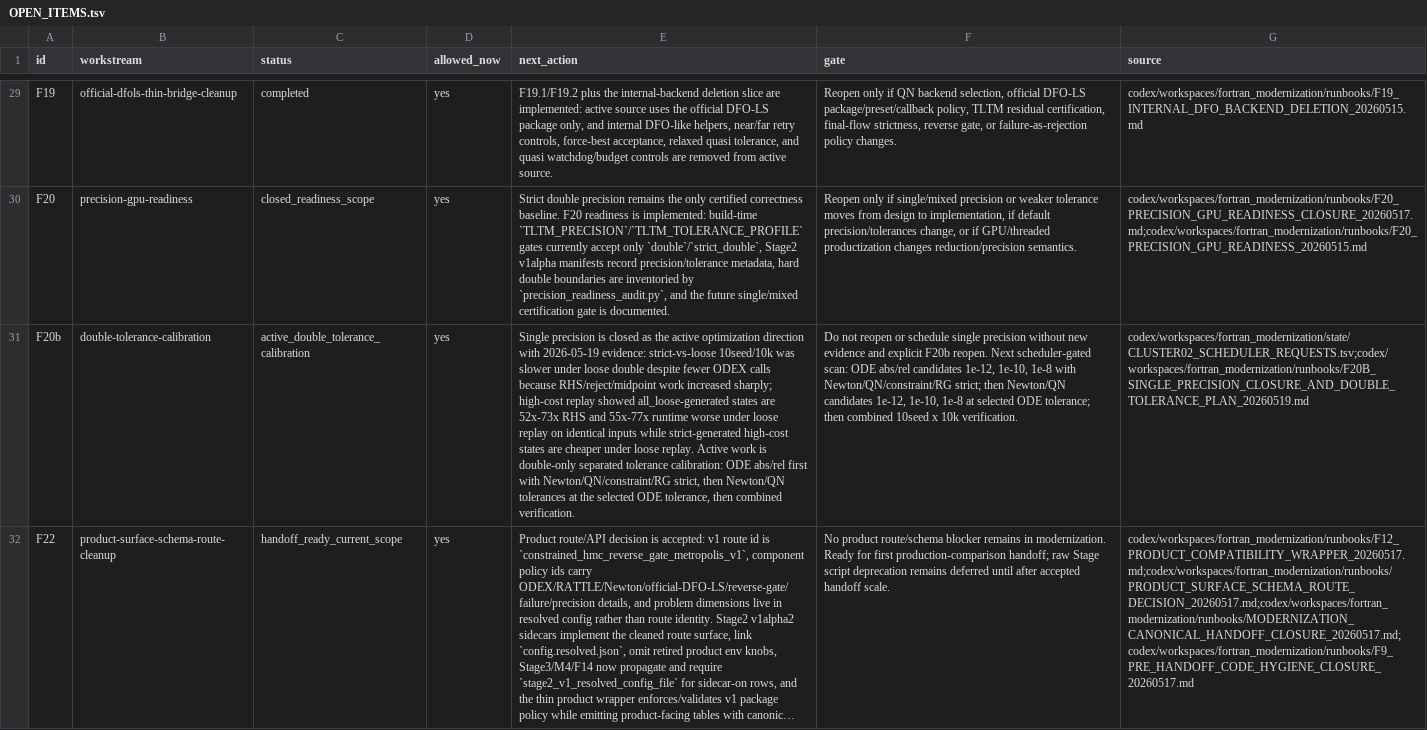
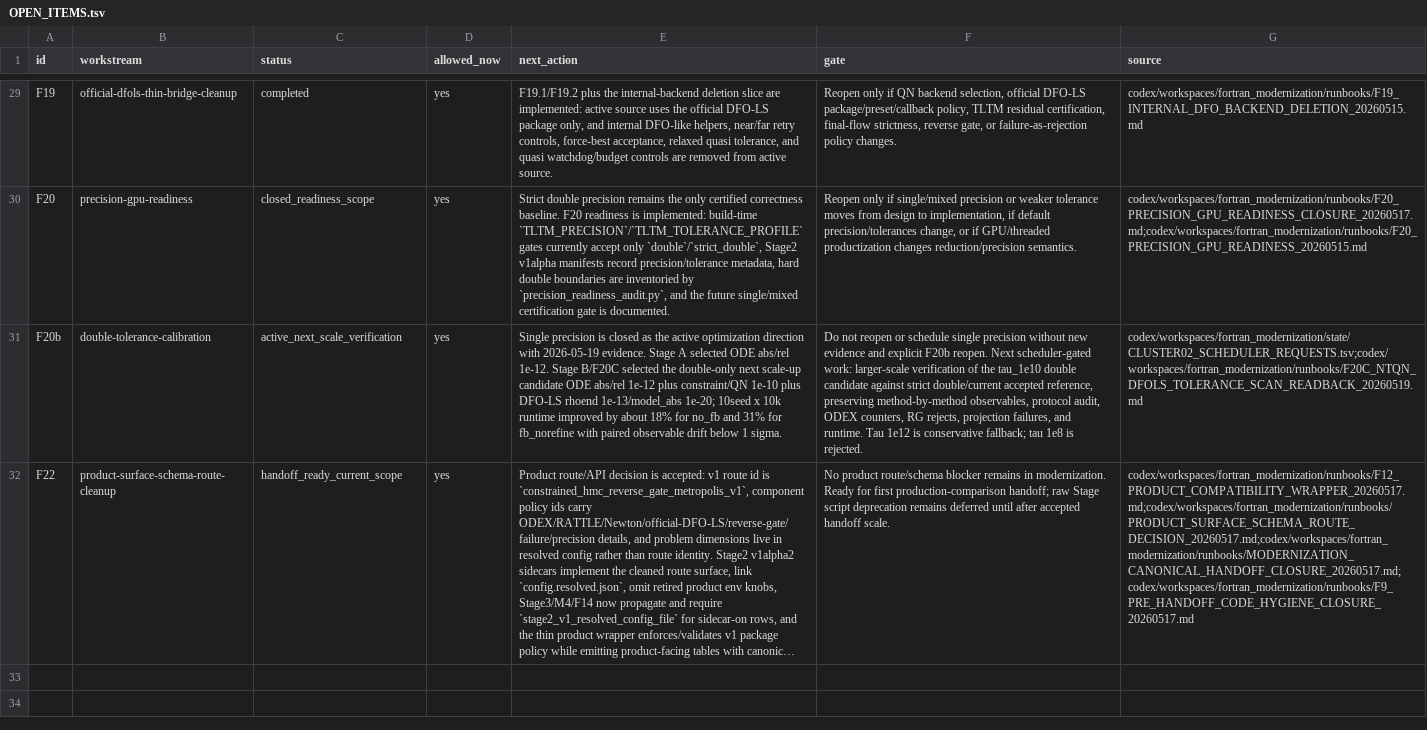
Before and after one commit to C-Y-Chou/generalized-thimble-hmc, a TSV file: codex/workspaces/fortran_modernization/state/OPEN_ITEMS.tsv, drawn as a sheet; only a part is shown, gaps mark what is left out; long unchanged cells end in …; the diff names each change by its address in the sheet, - before the commit and + after, or states it on an @@ line.

```diff
--- a/codex/workspaces/fortran_modernization/state/OPEN_ITEMS.tsv
+++ b/codex/workspaces/fortran_modernization/state/OPEN_ITEMS.tsv
-C31 (status): active_double_tolerance_calibration
+C31 (status): active_next_scale_verification
-E31 (next_action): …with 2026-05-19 evidence: strict-vs-loose 10seed/10k was slower under loose double despite fewer ODEX calls because RHS/reject/midpoint work increased sharply; high-cost replay showed all_loose-generated states are 52x-73x RHS and 55x-77x runtime worse under loose replay on identical inputs while strict-generated high-cost states are cheaper under loose replay. Active work is double-only separated tolerance calibration: ODE abs/rel first with Newton/QN/constraint/RG strict, then Newton/QN tolerances at the selected ODE tolerance, then combined verification.
+E31 (next_action): …with 2026-05-19 evidence. Stage A selected ODE abs/rel 1e-12. Stage B/F20C selected the double-only next scale-up candidate ODE abs/rel 1e-12 plus constraint/QN 1e-10 plus DFO-LS rhoend 1e-13/model_abs 1e-20; 10seed x 10k runtime improved by about 18% for no_fb and 31% for fb_norefine with paired observable drift below 1 sigma.
-F31 (gate): …Next scheduler-gated scan: ODE abs/rel candidates 1e-12, 1e-10, 1e-8 with Newton/QN/constraint/RG strict; then Newton/QN candidates 1e-12, 1e-10, 1e-8 at selected ODE tolerance; then combined 10seed x 10k verification.
+F31 (gate): …Next scheduler-gated work: larger-scale verification of the tau_1e10 double candidate against strict double/current accepted reference, preserving method-by-method observables, protocol audit, ODEX counters, RG rejects, projection failures, and runtime. Tau 1e12 is conservative fallback; tau 1e8 is rejected.
-G31 (source): codex/workspaces/fortran_modernization/state/CLUSTER02_SCHEDULER_REQUESTS.tsv;codex/workspaces/fortran_modernization/runbooks/F20B_SINGLE_PRECISION_CLOSURE_AND_DOUBLE_TOLERANCE_PLAN_20260519.md
+G31 (source): codex/workspaces/fortran_modernization/state/CLUSTER02_SCHEDULER_REQUESTS.tsv;codex/workspaces/fortran_modernization/runbooks/F20C_NTQN_DFOLS_TOLERANCE_SCAN_READBACK_20260519.md
```
Also changed, not shown: codex/state/DECISIONS.tsv, codex/state/OPEN_ITEMS.tsv, 4 other files.
